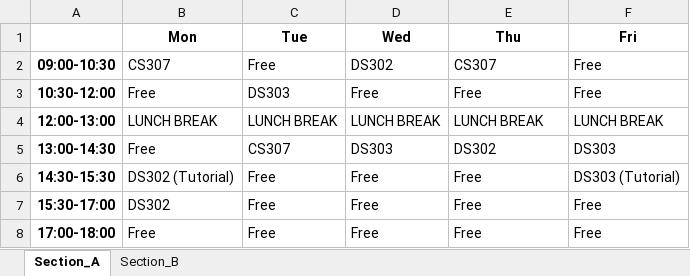
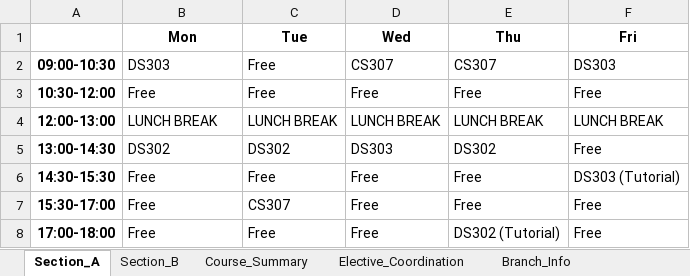
Before and after one commit to rishita7558/timetable-generator-Logic-Beyond, an Excel workbook: backend/output_timetables/sem5_DSAI_timetable.xlsx, sheet Section_A, drawn as a sheet; values as stored, in another font and other column widths than the file's, no borders; the diff names each change by its address in the sheet, - before the commit and + after, or states it on an @@ line.

```diff
--- a/backend/output_timetables/sem5_DSAI_timetable.xlsx (sheet Section_A)
+++ b/backend/output_timetables/sem5_DSAI_timetable.xlsx (sheet Section_A)
+sheet tab: Course_Summary
+sheet tab: Elective_Coordination
+sheet tab: Branch_Info
-B2 (Mon): CS307
+B2 (Mon): DS303
-D2 (Wed): DS302
+D2 (Wed): CS307
-F2 (Fri): Free
+F2 (Fri): DS303
-C3 (Tue): DS303
+C3 (Tue): Free
-B5 (Mon): Free
+B5 (Mon): DS302
-C5 (Tue): CS307
+C5 (Tue): DS302
-F5 (Fri): DS303
+F5 (Fri): Free
-B6 (Mon): DS302 (Tutorial)
+B6 (Mon): Free
-B7 (Mon): DS302
+B7 (Mon): Free
-C7 (Tue): Free
+C7 (Tue): CS307
-E8 (Thu): Free
+E8 (Thu): DS302 (Tutorial)
```
Also changed, not shown: sheet Section_B, backend/output_timetables/sem3_CSE_timetable.xlsx, backend/output_timetables/sem3_DSAI_timetable.xlsx, 14 other files.
